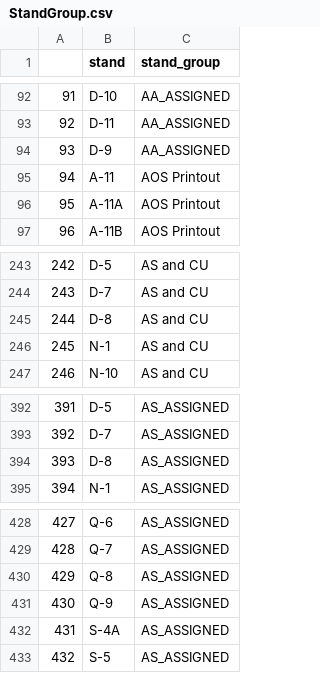
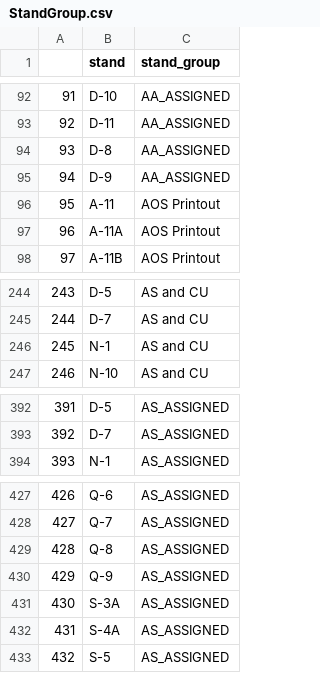
Before and after one commit to SEA-SteinbergW/sea_stands, a CSV file: StandGroup.csv, drawn as a sheet; only a part is shown, gaps mark what is left out; removed rows and columns are numbered as before the commit, all else as after; the diff names each change by its address in the sheet, - before the commit and + after, or states it on an @@ line.

```diff
--- a/StandGroup.csv
+++ b/StandGroup.csv
+row 94: 93 | D-8 | AA_ASSIGNED
@@ column A renumbered between rows 95 and 430 @@
-row 245: 244 | D-8 | AS and CU
-row 394: 393 | D-8 | AS_ASSIGNED
+row 431: 430 | S-3A | AS_ASSIGNED
```
Also changed, not shown: StandGroup_Filtered.csv, 4 other files.
